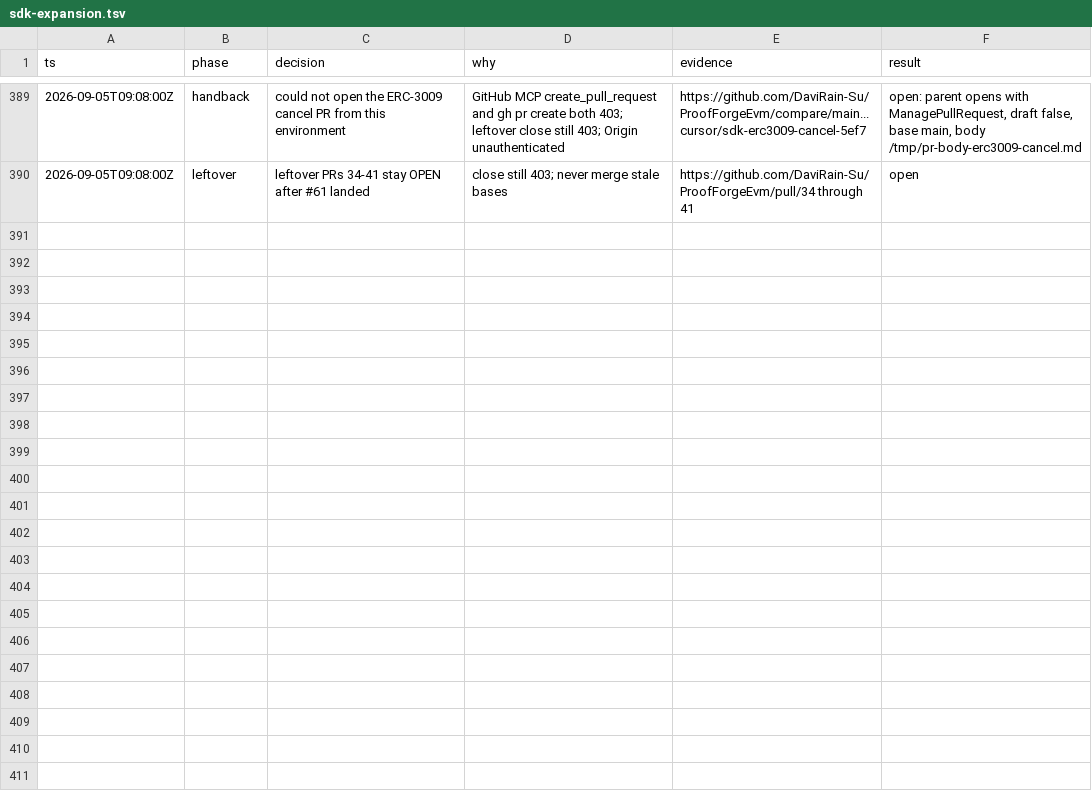
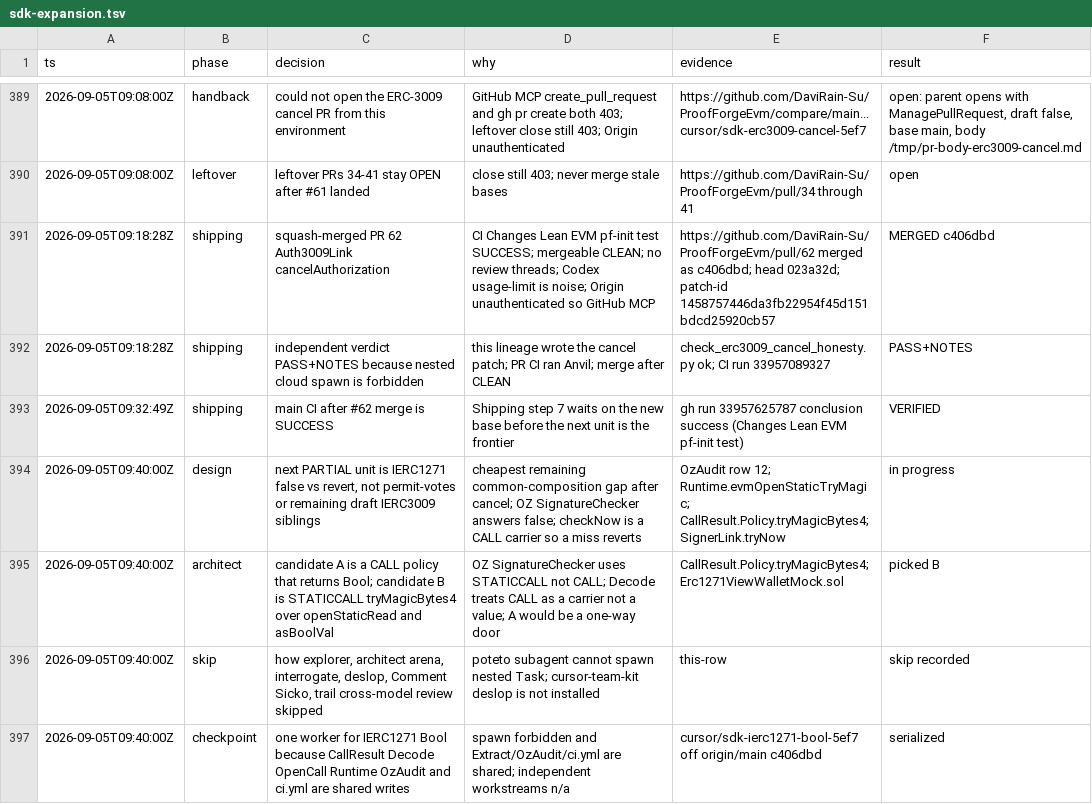
Before and after one commit to DaviRain-Su/ProofForgeEvm, a TSV file: docs/decisions/sdk-expansion.tsv, drawn as a sheet; only a part is shown, gaps mark what is left out; the diff names each change by its address in the sheet, - before the commit and + after, or states it on an @@ line.

```diff
--- a/docs/decisions/sdk-expansion.tsv
+++ b/docs/decisions/sdk-expansion.tsv
+row 391: 2026-09-05T09:18:28Z | shipping | squash-merged PR 62 Auth3009Link cancelAuthorization | CI Changes Lean EVM pf-init test SUCCESS; mergeable CLEAN; no review threads; Codex usage-limit is noise; Origin unauthenticated so GitHub MCP | https://github.com/DaviRain-Su/ProofForgeEvm/pull/62 merged as c406dbd; head 023a32d; patch-id 1458757446da3fb22954f45d151bdcd25920cb57 | MERGED c406dbd
+row 392: 2026-09-05T09:18:28Z | shipping | independent verdict PASS+NOTES because nested cloud spawn is forbidden | this lineage wrote the cancel patch; PR CI ran Anvil; merge after CLEAN | check_erc3009_cancel_honesty.py ok; CI run 33957089327 | PASS+NOTES
+row 393: 2026-09-05T09:32:49Z | shipping | main CI after #62 merge is SUCCESS | Shipping step 7 waits on the new base before the next unit is the frontier | gh run 33957625787 conclusion success (Changes Lean EVM pf-init test) | VERIFIED
+row 394: 2026-09-05T09:40:00Z | design | next PARTIAL unit is IERC1271 false vs revert, not permit-votes or remaining draft IERC3009 siblings | cheapest remaining common-composition gap after cancel; OZ SignatureChecker answers false; checkNow is a CALL carrier so a miss reverts | OzAudit row 12; Runtime.evmOpenStaticTryMagic; CallResult.Policy.tryMagicBytes4; SignerLink.tryNow | in progress
+row 395: 2026-09-05T09:40:00Z | architect | candidate A is a CALL policy that returns Bool; candidate B is STATICCALL tryMagicBytes4 over openStaticRead and asBoolVal | OZ SignatureChecker uses STATICCALL not CALL; Decode treats CALL as a carrier not a value; A would be a one-way door | CallResult.Policy.tryMagicBytes4; Erc1271ViewWalletMock.sol | picked B
+row 396: 2026-09-05T09:40:00Z | skip | how explorer, architect arena, interrogate, deslop, Comment Sicko, trail cross-model review skipped | poteto subagent cannot spawn nested Task; cursor-team-kit deslop is not installed | this-row | skip recorded
+row 397: 2026-09-05T09:40:00Z | checkpoint | one worker for IERC1271 Bool because CallResult Decode OpenCall Runtime OzAudit and ci.yml are shared writes | spawn forbidden and Extract/OzAudit/ci.yml are shared; independent workstreams n/a | cursor/sdk-ierc1271-bool-5ef7 off origin/main c406dbd | serialized
```
Also changed, not shown: 22 other files.
